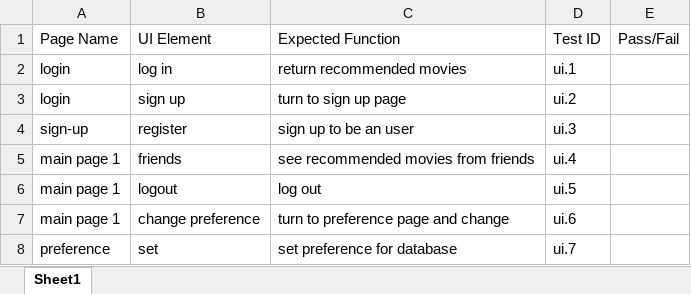
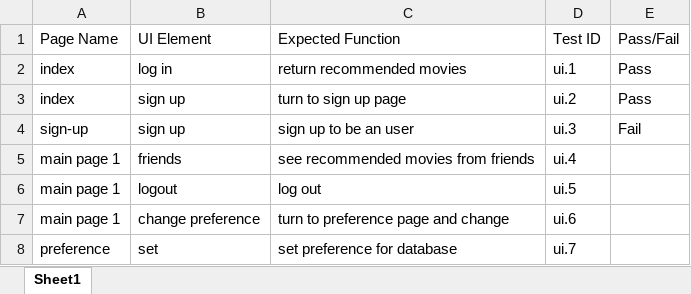
Before and after one commit to SLarbiBU/CS411-SoftwareEngineering-Project, an Excel workbook: testing/Testing Spreadsheets/UI Validation.xlsx, sheet Sheet1, drawn as a sheet; values as stored, in another font and other column widths than the file's, no borders; charts and pictures not drawn; the diff names each change by its address in the sheet, - before the commit and + after, or states it on an @@ line.

```diff
--- a/testing/Testing Spreadsheets/UI Validation.xlsx (sheet Sheet1)
+++ b/testing/Testing Spreadsheets/UI Validation.xlsx (sheet Sheet1)
-A2:A3 (Page Name): login
+A2:A3 (Page Name): index
-E2:E3 (Pass/Fail): (empty)
+E2:E3 (Pass/Fail): Pass
-B4 (UI Element): register
+B4 (UI Element): sign up
-E4 (Pass/Fail): (empty)
+E4 (Pass/Fail): Fail
```
Also changed, not shown: charts or pictures, testing/Testing Spreadsheets/Remediation.xlsx.
